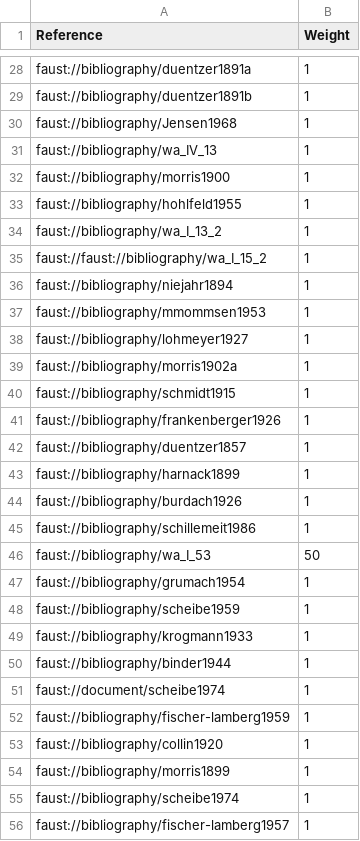
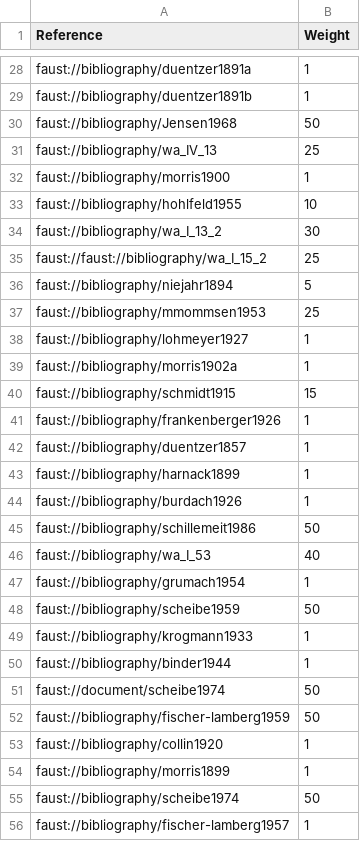
Before and after one commit to faustedition/faust-macrogen, a TSV file: bibscores.tsv, drawn as a sheet; only a part is shown, gaps mark what is left out; the diff covers the shown part only.

```diff
--- a/bibscores.tsv
+++ b/bibscores.tsv
@@ -30,2 +30,2 @@
-"faust://bibliography/Jensen1968"	1
-"faust://bibliography/wa_IV_13"	1
+faust://bibliography/Jensen1968	50
+faust://bibliography/wa_IV_13	25
@@ -33,5 +33,5 @@
-"faust://bibliography/hohlfeld1955"	1
-"faust://bibliography/wa_I_13_2"	1
-"faust://faust://bibliography/wa_I_15_2"	1
-"faust://bibliography/niejahr1894"	1
-"faust://bibliography/mmommsen1953"	1
+faust://bibliography/hohlfeld1955	10
+faust://bibliography/wa_I_13_2	30
+faust://faust://bibliography/wa_I_15_2	25
+faust://bibliography/niejahr1894	5
+faust://bibliography/mmommsen1953	25
@@ -40 +40 @@
-"faust://bibliography/schmidt1915"	1
+faust://bibliography/schmidt1915	15
@@ -45,2 +45,2 @@
-"faust://bibliography/schillemeit1986"	1
-"faust://bibliography/wa_I_53"	50
+faust://bibliography/schillemeit1986	50
+faust://bibliography/wa_I_53	40
@@ -48 +48 @@
-"faust://bibliography/scheibe1959"	1
+faust://bibliography/scheibe1959	50
@@ -51,2 +51,2 @@
-"faust://document/scheibe1974"	1
-"faust://bibliography/fischer-lamberg1959"	1
+faust://document/scheibe1974	50
+faust://bibliography/fischer-lamberg1959	50
@@ -55 +55 @@
-"faust://bibliography/scheibe1974"	1
+faust://bibliography/scheibe1974	50
```
Also changed, not shown: 20 edited cells elsewhere in this file.
